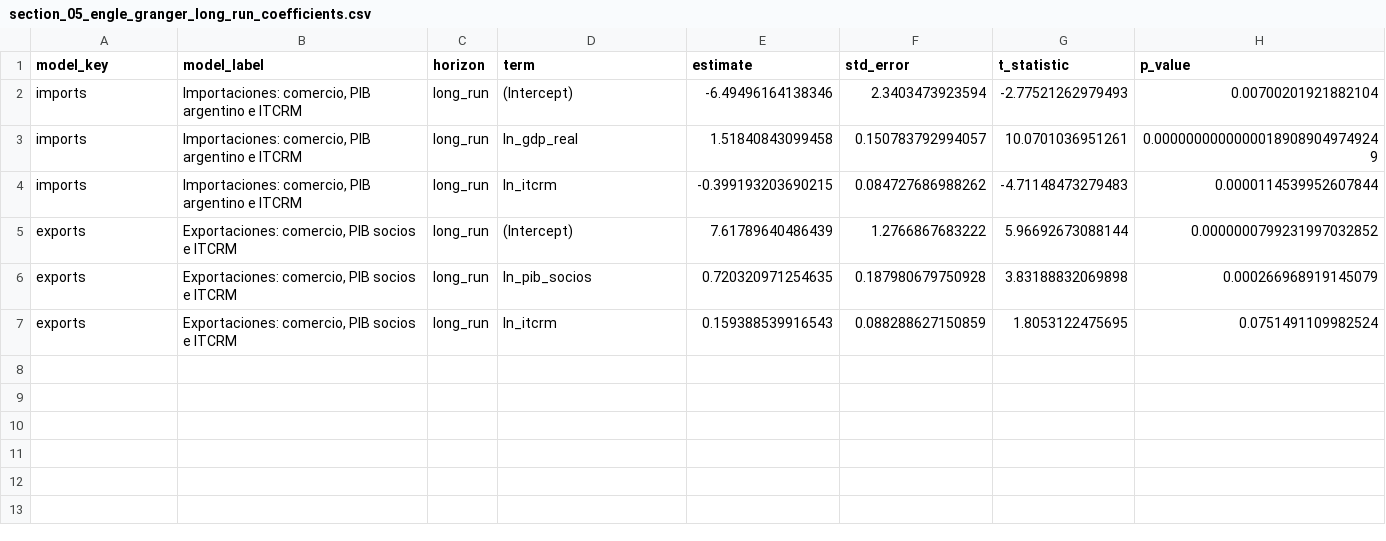
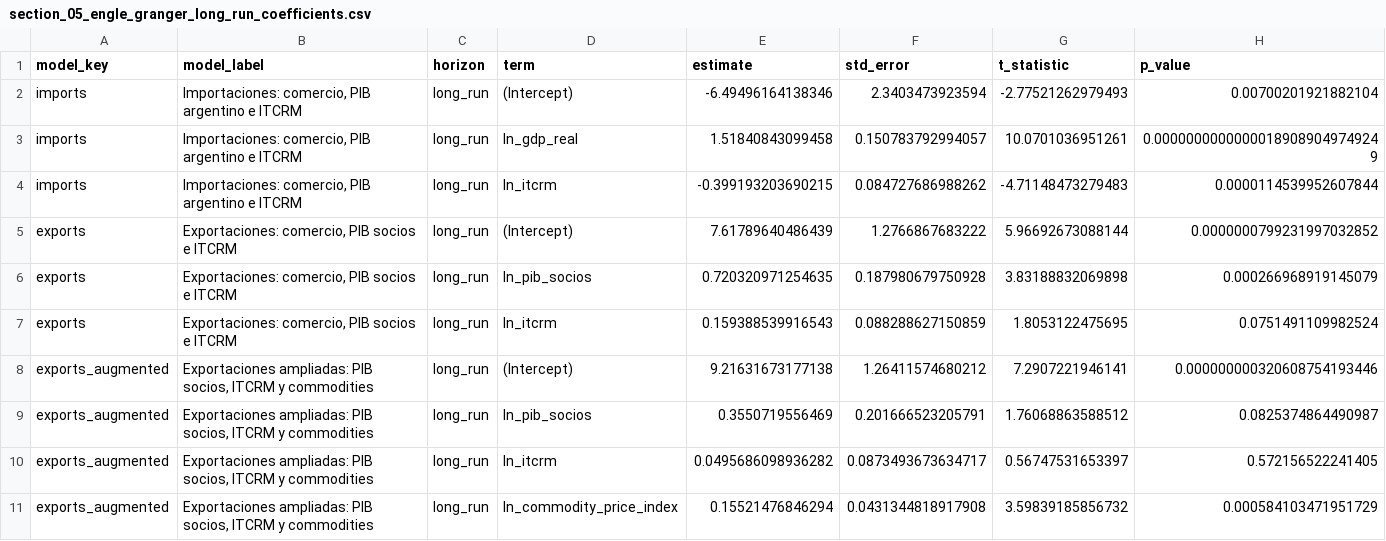
Before and after one commit to delgadiljulian/applied-time-series-econometrics, a CSV file: trade-elasticities-var-vec/outputs/05_engle_granger_ecm/section_05_engle_granger_long_run_coefficients.csv, drawn as a sheet.

```diff
--- a/trade-elasticities-var-vec/outputs/05_engle_granger_ecm/section_05_engle_granger_long_run_coefficients.csv
+++ b/trade-elasticities-var-vec/outputs/05_engle_granger_ecm/section_05_engle_granger_long_run_coefficients.csv
@@ -7 +7,5 @@
 "exports","Exportaciones: comercio, PIB socios e ITCRM","long_run","ln_itcrm",0.159388539916543,0.088288627150859,1.8053122475695,0.0751491109982524
+"exports_augmented","Exportaciones ampliadas: PIB socios, ITCRM y commodities","long_run","(Intercept)",9.21631673177138,1.26411574680212,7.2907221946141,0.000000000320608754193446
+"exports_augmented","Exportaciones ampliadas: PIB socios, ITCRM y commodities","long_run","ln_pib_socios",0.3550719556469,0.201666523205791,1.76068863588512,0.0825374864490987
+"exports_augmented","Exportaciones ampliadas: PIB socios, ITCRM y commodities","long_run","ln_itcrm",0.0495686098936282,0.0873493673634717,0.56747531653397,0.572156522241405
+"exports_augmented","Exportaciones ampliadas: PIB socios, ITCRM y commodities","long_run","ln_commodity_price_index",0.15521476846294,0.0431344818917908,3.59839185856732,0.000584103471951729
```
Also changed, not shown: trade-elasticities-var-vec/outputs/01_data_descriptives/section_01_outputs_manifest.csv, trade-elasticities-var-vec/outputs/01_data_descriptives/section_01_system_samples.csv, 26 other files.
